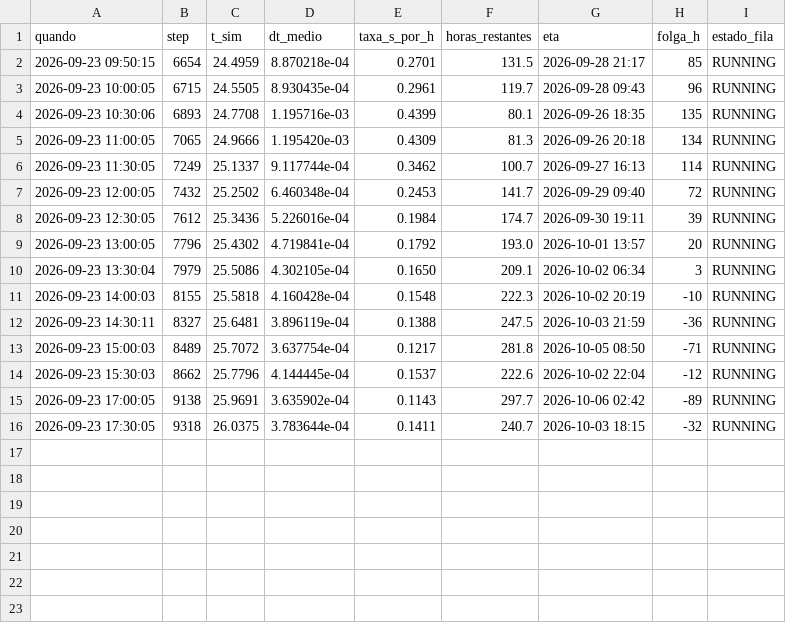
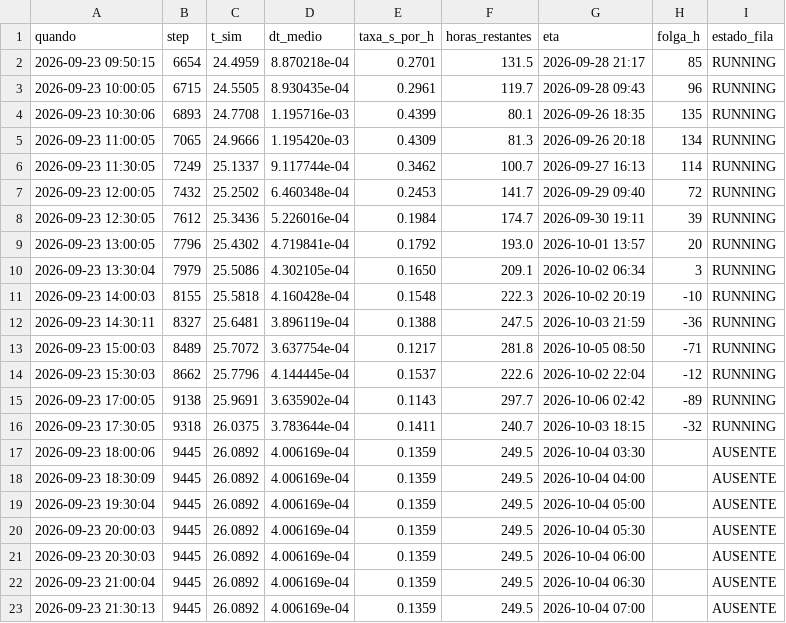
Before and after one commit to RafaelCRdeLima/WD_MAG, a CSV file: cluster/scicom/monitor_norot.csv, drawn as a sheet.

```diff
--- a/cluster/scicom/monitor_norot.csv
+++ b/cluster/scicom/monitor_norot.csv
@@ -16 +16,8 @@ quando,step,t_sim,dt_medio,taxa_s_por_h,horas_restantes,eta,folga_h,estado_fila
 2026-09-23 17:30:05,9318,26.0375,3.783644e-04,0.1411,240.7,2026-10-03 18:15,-32,RUNNING
+2026-09-23 18:00:06,9445,26.0892,4.006169e-04,0.1359,249.5,2026-10-04 03:30,,AUSENTE
+2026-09-23 18:30:09,9445,26.0892,4.006169e-04,0.1359,249.5,2026-10-04 04:00,,AUSENTE
+2026-09-23 19:30:04,9445,26.0892,4.006169e-04,0.1359,249.5,2026-10-04 05:00,,AUSENTE
+2026-09-23 20:00:03,9445,26.0892,4.006169e-04,0.1359,249.5,2026-10-04 05:30,,AUSENTE
+2026-09-23 20:30:03,9445,26.0892,4.006169e-04,0.1359,249.5,2026-10-04 06:00,,AUSENTE
+2026-09-23 21:00:04,9445,26.0892,4.006169e-04,0.1359,249.5,2026-10-04 06:30,,AUSENTE
+2026-09-23 21:30:13,9445,26.0892,4.006169e-04,0.1359,249.5,2026-10-04 07:00,,AUSENTE
```
Also changed, not shown: 5 other files.
